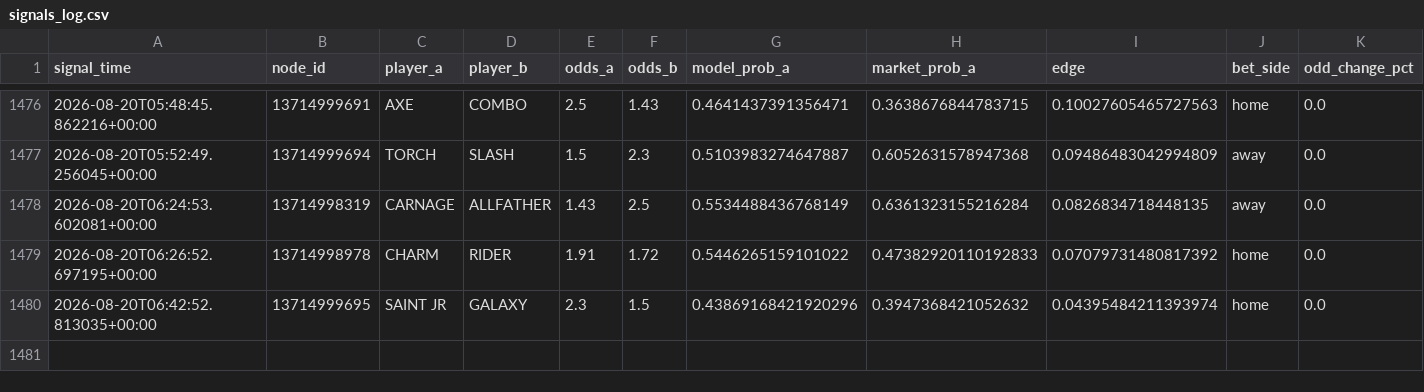
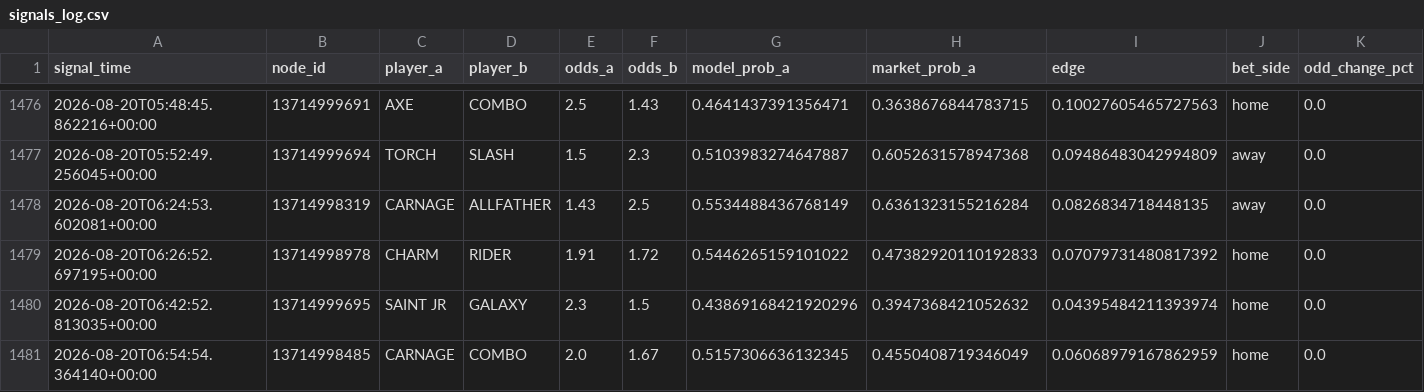
Before and after one commit to javarroba-cmd/proyecto-desde-cero, a CSV file: data/signals_log.csv, drawn as a sheet; only a part is shown, gaps mark what is left out; rows hold the shown columns only; the diff names each change by its address in the sheet, - before the commit and + after, or states it on an @@ line.

```diff
--- a/data/signals_log.csv
+++ b/data/signals_log.csv
+row 1481: 2026-08-20T06:54:54.364140+00:00 | 13714998485 | CARNAGE | COMBO | 2.0 | 1.67 | 0.5157306636132345 | 0.4550408719346049 | 0.06068979167862959 | home | 0.0
```
